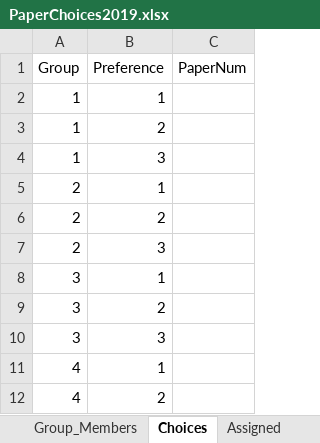
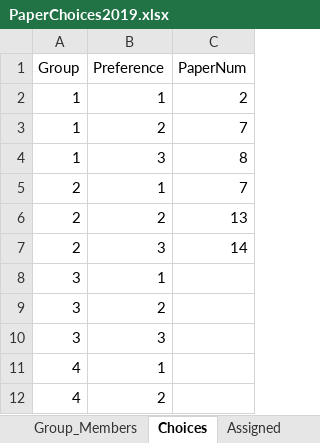
Before and after one commit to rebeccal/ohsu-math630, an Excel workbook: project/P0-pick-papers/PaperChoices2019.xlsx, sheet Choices, drawn as a sheet; only a part is shown; values as stored, in another font and other column widths than the file's, no borders; the diff names each change by its address in the sheet, - before the commit and + after, or states it on an @@ line.

Commit message:
Updating Papers list

```diff
--- a/project/P0-pick-papers/PaperChoices2019.xlsx (sheet Choices)
+++ b/project/P0-pick-papers/PaperChoices2019.xlsx (sheet Choices)
-C2 (PaperNum): (empty)
+C2 (PaperNum): 2
-C3 (PaperNum): (empty)
+C3 (PaperNum): 7
-C4 (PaperNum): (empty)
+C4 (PaperNum): 8
-C5 (PaperNum): (empty)
+C5 (PaperNum): 7
-C6 (PaperNum): (empty)
+C6 (PaperNum): 13
-C7 (PaperNum): (empty)
+C7 (PaperNum): 14
```
Also changed, not shown: sheet Group_Members, 8 other files.
